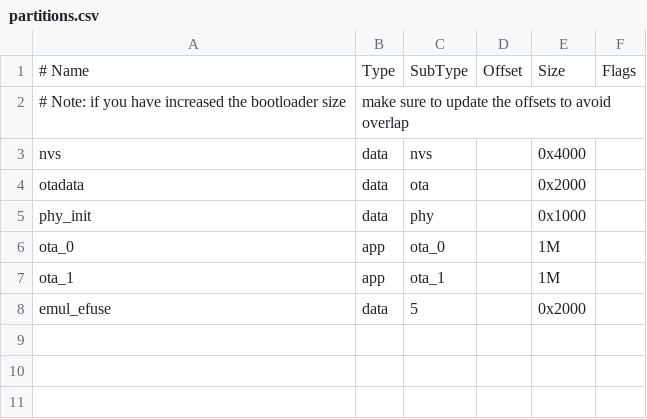
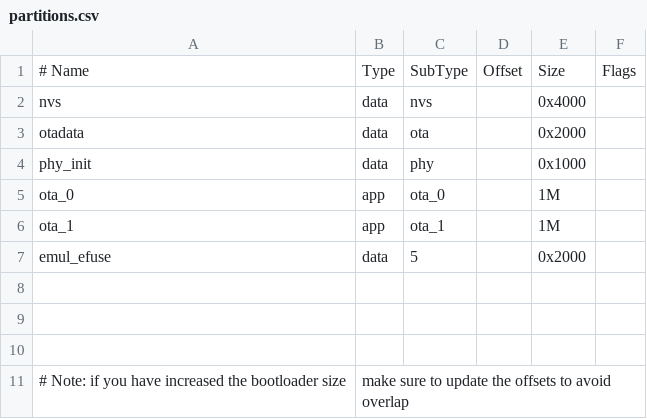
Before and after one commit to timo-clausen/Bachelor_Projekt, a CSV file: Bachelor_Projekt/partitions.csv, drawn as a sheet; the diff names each change by its address in the sheet, - before the commit and + after, or states it on an @@ line.

```diff
--- a/Bachelor_Projekt/partitions.csv
+++ b/Bachelor_Projekt/partitions.csv
+row 8: (empty)
+row 9: (empty)
+row 10: (empty)
@@ row 2 moved to row 11: # Note: if you have increased the bootlo… @@
```
Also changed, not shown: 14 other files.
